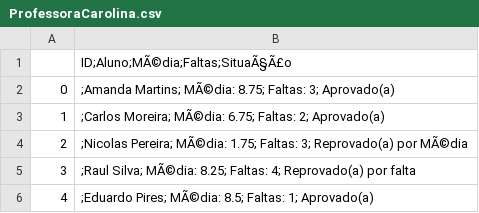
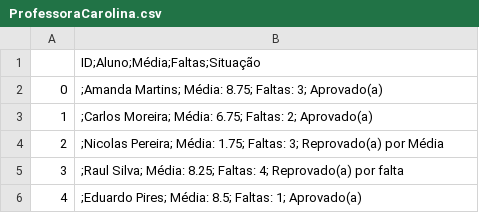
Before and after one commit to Franciscocpierna/python_rpa_projetos, a CSV file: python_pdf_blNotas/ProfessoraCarolina.csv, drawn as a sheet.

Commit message:
texto 2 prof excel  23/05/2025

```diff
--- a/python_pdf_blNotas/ProfessoraCarolina.csv
+++ b/python_pdf_blNotas/ProfessoraCarolina.csv
@@ -1,6 +1,6 @@
-,ID;Aluno;MÃ©dia;Faltas;SituaÃ§Ã£o
-0,;Amanda Martins; MÃ©dia: 8.75; Faltas: 3; Aprovado(a)
-1,;Carlos Moreira; MÃ©dia: 6.75; Faltas: 2; Aprovado(a)
-2,;Nicolas Pereira; MÃ©dia: 1.75; Faltas: 3; Reprovado(a) por MÃ©dia
-3,;Raul Silva; MÃ©dia: 8.25; Faltas: 4; Reprovado(a) por falta
-4,;Eduardo Pires; MÃ©dia: 8.5; Faltas: 1; Aprovado(a)
+,ID;Aluno;Média;Faltas;Situação
+0,;Amanda Martins; Média: 8.75; Faltas: 3; Aprovado(a)
+1,;Carlos Moreira; Média: 6.75; Faltas: 2; Aprovado(a)
+2,;Nicolas Pereira; Média: 1.75; Faltas: 3; Reprovado(a) por Média
+3,;Raul Silva; Média: 8.25; Faltas: 4; Reprovado(a) por falta
+4,;Eduardo Pires; Média: 8.5; Faltas: 1; Aprovado(a)
```
Also changed, not shown: python_pdf_blNotas/ProfessoraRosiane.csv, 2 other files.
